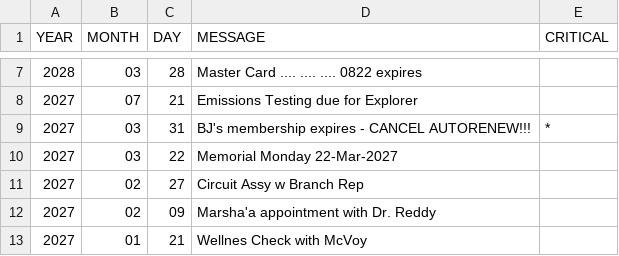
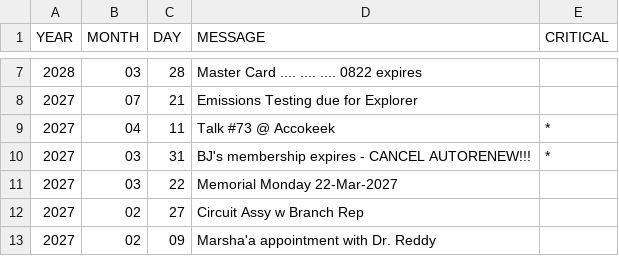
Before and after one commit to KIBrown031/kibrown031.github.io, a CSV file: schedule.csv, drawn as a sheet; only a part is shown, gaps mark what is left out; the shorter side is filled out with more unchanged rows; the diff names each change by its address in the sheet, - before the commit and + after, or states it on an @@ line.

Commit message:
schedule.csv

```diff
--- a/schedule.csv
+++ b/schedule.csv
+row 9: 2027 | 04 | 11 | Talk #73 @ Accokeek | *
```
